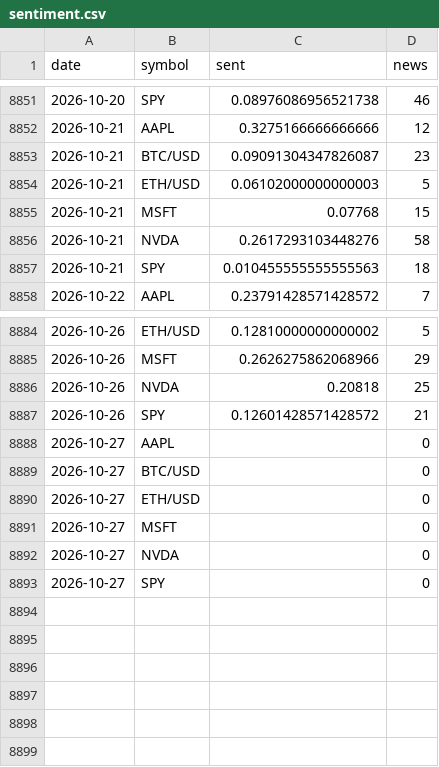
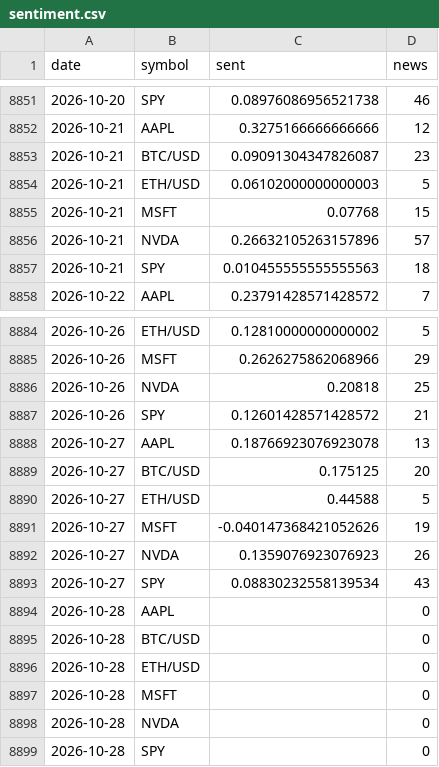
Before and after one commit to SoonToBeDataScientist/DashQV2, a CSV file: data/sentiment.csv, drawn as a sheet; only a part is shown, gaps mark what is left out.

```diff
--- a/data/sentiment.csv
+++ b/data/sentiment.csv
@@ -8855,3 +8855,3 @@ date,symbol,sent,news
 2026-10-21,MSFT,0.07768,15
-2026-10-21,NVDA,0.2617293103448276,58
+2026-10-21,NVDA,0.26632105263157896,57
 2026-10-21,SPY,0.010455555555555563,18
@@ -8887,7 +8887,13 @@ date,symbol,sent,news
 2026-10-26,SPY,0.12601428571428572,21
-2026-10-27,AAPL,,0
-2026-10-27,BTC/USD,,0
-2026-10-27,ETH/USD,,0
-2026-10-27,MSFT,,0
-2026-10-27,NVDA,,0
-2026-10-27,SPY,,0
+2026-10-27,AAPL,0.18766923076923078,13
+2026-10-27,BTC/USD,0.175125,20
+2026-10-27,ETH/USD,0.44588,5
+2026-10-27,MSFT,-0.040147368421052626,19
+2026-10-27,NVDA,0.1359076923076923,26
+2026-10-27,SPY,0.08830232558139534,43
+2026-10-28,AAPL,,0
+2026-10-28,BTC/USD,,0
+2026-10-28,ETH/USD,,0
+2026-10-28,MSFT,,0
+2026-10-28,NVDA,,0
+2026-10-28,SPY,,0
```
Also changed, not shown: data/snapshots.csv, 2 other files.
